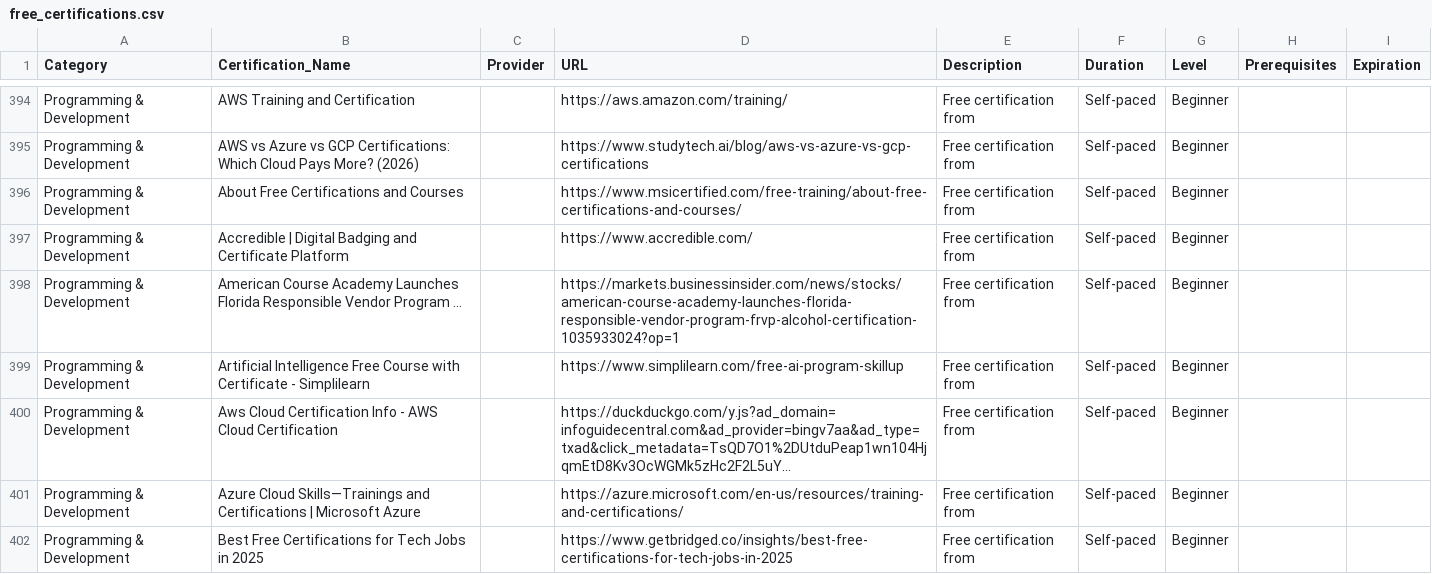
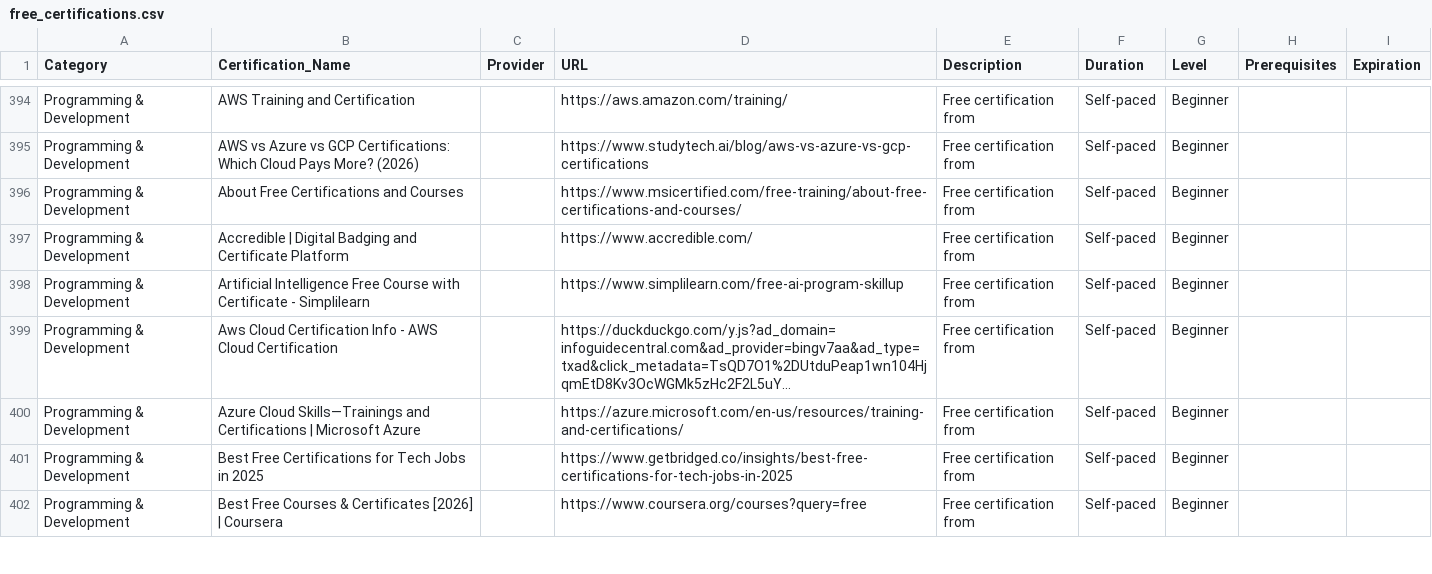
Before and after one commit to saint1415/free_certs, a CSV file: free_certifications.csv, drawn as a sheet; only a part is shown, gaps mark what is left out; the shorter side is filled out with more unchanged rows; long unchanged cells end in …; removed rows and columns are numbered as before the commit, all else as after; the diff covers the shown part only; the diff names each change by its address in the sheet, - before the commit and + after, or states it on an @@ line.

```diff
--- a/free_certifications.csv
+++ b/free_certifications.csv
-row 398: Programming & Development | American Course Academy Launches Florida Responsible Vendor Program ... |  | https://markets.businessinsider.com/news/stocks/american-course-academy-launches-florida-responsible-vendor-program-frvp-alcohol-certification-1035933024?op=1 | Free certification from | Self-paced | Beginner
```
Also changed, not shown: 1 added row elsewhere in this file, 2 other files.
